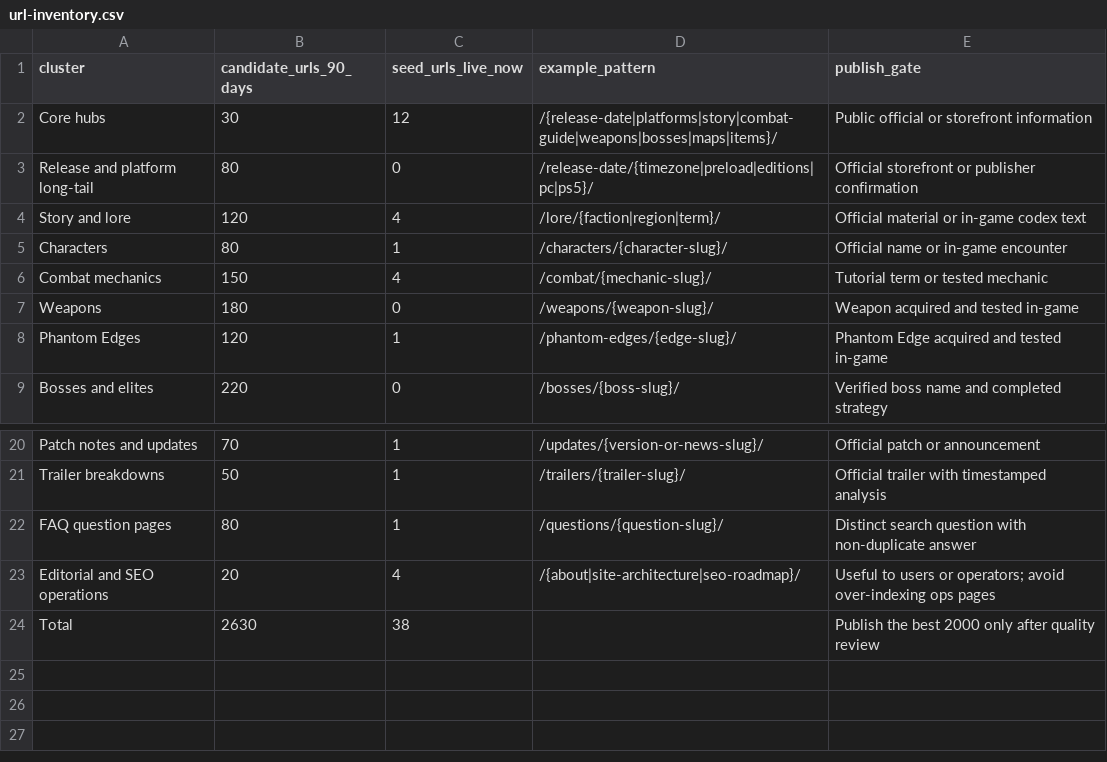
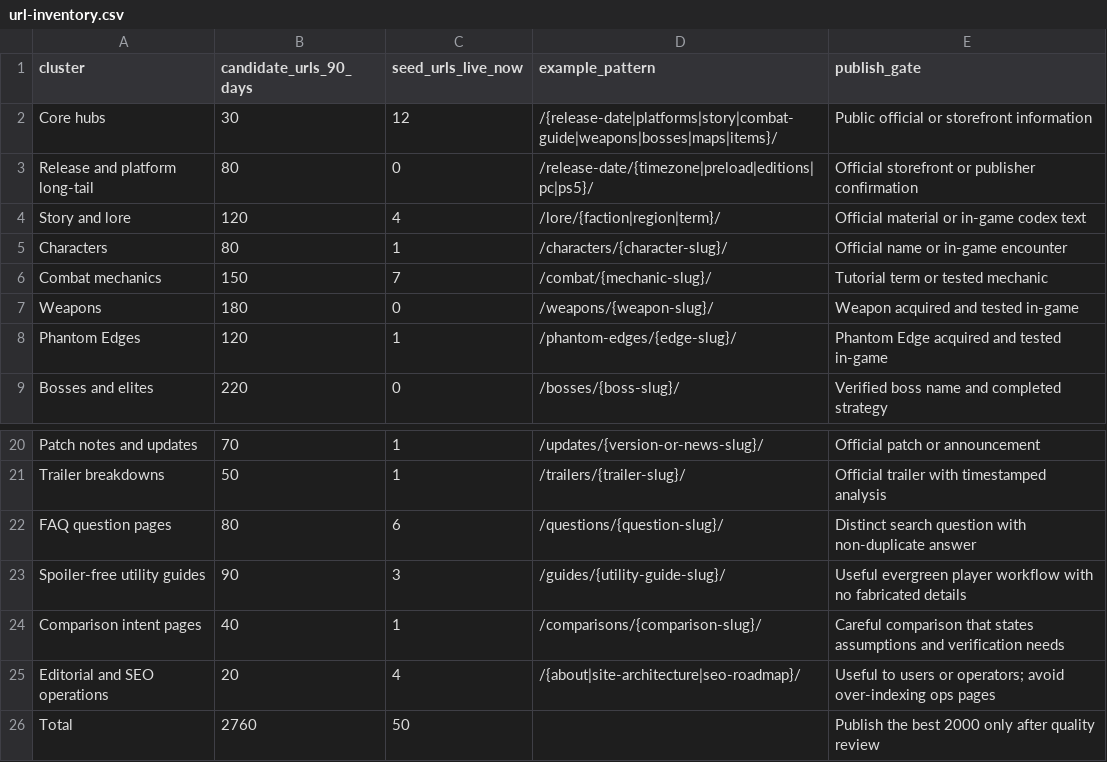
Before and after one commit to norrishui-cmd/Phanton-Blade-Zero, a CSV file: url-inventory.csv, drawn as a sheet; only a part is shown, gaps mark what is left out.

```diff
--- a/url-inventory.csv
+++ b/url-inventory.csv
@@ -5,3 +5,3 @@ Story and lore,120,4,/lore/{faction|region|term}/,Official material or in-game c
 Characters,80,1,/characters/{character-slug}/,Official name or in-game encounter
-Combat mechanics,150,4,/combat/{mechanic-slug}/,Tutorial term or tested mechanic
+Combat mechanics,150,7,/combat/{mechanic-slug}/,Tutorial term or tested mechanic
 Weapons,180,0,/weapons/{weapon-slug}/,Weapon acquired and tested in-game
@@ -21,4 +21,6 @@ Patch notes and updates,70,1,/updates/{version-or-news-slug}/,Official patch or
 Trailer breakdowns,50,1,/trailers/{trailer-slug}/,Official trailer with timestamped analysis
-FAQ question pages,80,1,/questions/{question-slug}/,Distinct search question with non-duplicate answer
+FAQ question pages,80,6,/questions/{question-slug}/,Distinct search question with non-duplicate answer
+Spoiler-free utility guides,90,3,/guides/{utility-guide-slug}/,Useful evergreen player workflow with no fabricated details
+Comparison intent pages,40,1,/comparisons/{comparison-slug}/,Careful comparison that states assumptions and verification needs
 Editorial and SEO operations,20,4,/{about|site-architecture|seo-roadmap}/,Useful to users or operators; avoid over-indexing ops pages
-Total,2630,38,,Publish the best 2000 only after quality review
+Total,2760,50,,Publish the best 2000 only after quality review
```
Also changed, not shown: 16 other files.
